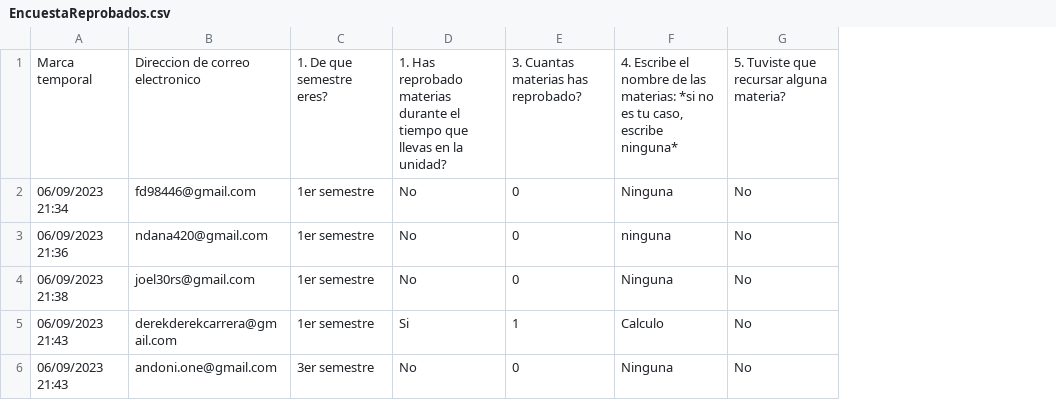
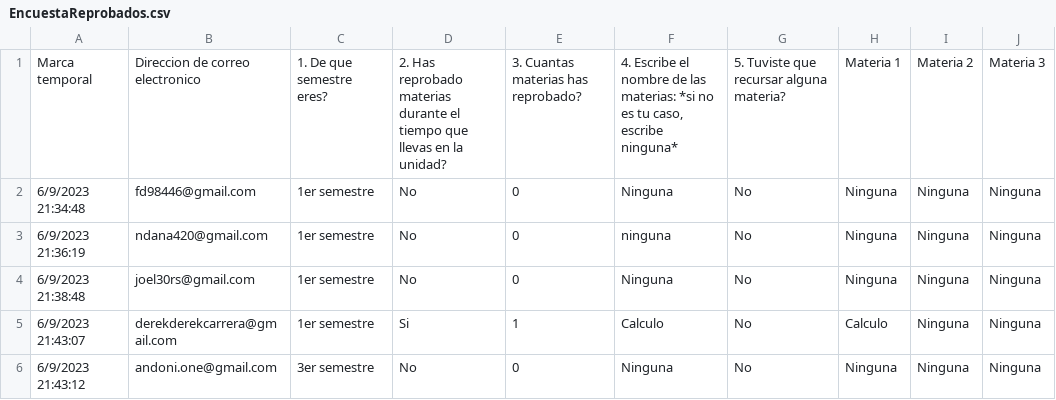
Before and after one commit to PanchoChol0/Encuesta, a CSV file: EncuestaReprobados.csv, drawn as a sheet; only a part is shown; removed rows and columns are numbered as before the commit, all else as after; the diff covers the shown part only; the diff names each change by its address in the sheet, - before the commit and + after, or states it on an @@ line.

Commit message:
Encuesta reprobados v4
aaaa

```diff
--- a/EncuestaReprobados.csv
+++ b/EncuestaReprobados.csv
-column A, rows 1-6: Marca temporal | 06/09/2023 21:34 | 06/09/2023 21:36 | 06/09/2023 21:38 | 06/09/2023 21:43 | 06/09/2023 21:43
+column A, rows 1-6: Marca temporal | 6/9/2023 21:34:48 | 6/9/2023 21:36:19 | 6/9/2023 21:38:48 | 6/9/2023 21:43:07 | 6/9/2023 21:43:12
+column H, rows 1-6: Materia 1 | Ninguna | Ninguna | Ninguna | Calculo | Ninguna
+column I, rows 1-6: Materia 2 | Ninguna | Ninguna | Ninguna | Ninguna | Ninguna
+column J, rows 1-6: Materia 3 | Ninguna | Ninguna | Ninguna | Ninguna | Ninguna
-D1: 1. Has reprobado…
+D1: 2. Has reprobado…
```
Also changed, not shown: 11 edited cells elsewhere in this file.
